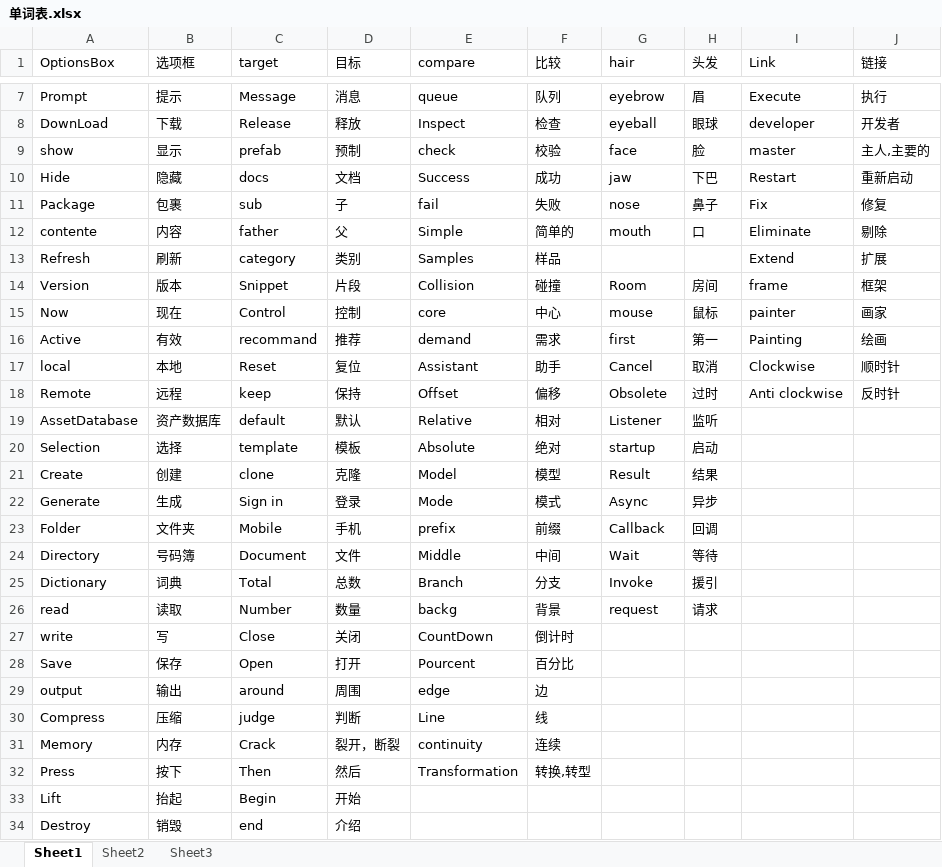
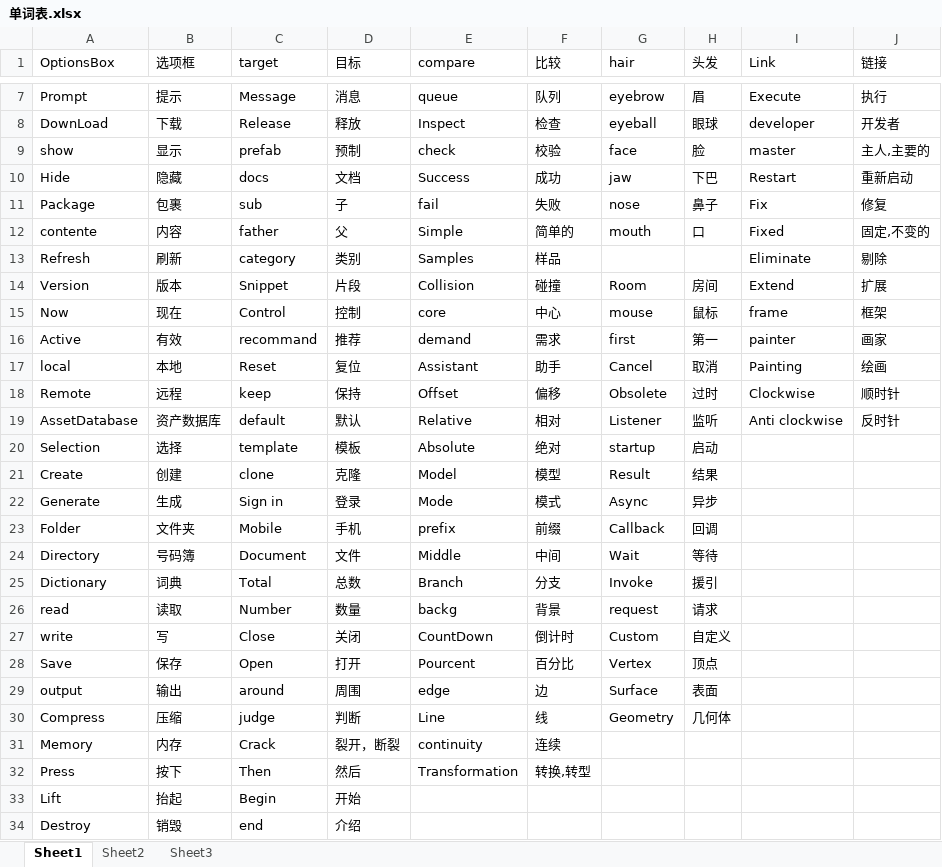
Before and after one commit to xiahailong9000/xia_-, an Excel workbook: 单词表.xlsx, sheet Sheet1, drawn as a sheet; only a part is shown, gaps mark what is left out; values as stored, in another font and other column widths than the file's, no borders; the diff names each change by its address in the sheet, - before the commit and + after, or states it on an @@ line.

```diff
--- a/单词表.xlsx (sheet Sheet1)
+++ b/单词表.xlsx (sheet Sheet1)
-I12 (Link): Eliminate
+I12 (Link): Fixed
-J12 (链接): 剔除
+J12 (链接): 固定,不变的
-I13 (Link): Extend
+I13 (Link): Eliminate
-J13 (链接): 扩展
+J13 (链接): 剔除
-I14 (Link): frame
+I14 (Link): Extend
-J14 (链接): 框架
+J14 (链接): 扩展
-I15 (Link): painter
+I15 (Link): frame
-J15 (链接): 画家
+J15 (链接): 框架
-I16 (Link): Painting
+I16 (Link): painter
-J16 (链接): 绘画
+J16 (链接): 画家
-I17 (Link): Clockwise
+I17 (Link): Painting
-J17 (链接): 顺时针
+J17 (链接): 绘画
-I18 (Link): Anti clockwise
+I18 (Link): Clockwise
-J18 (链接): 反时针
+J18 (链接): 顺时针
-I19 (Link): (empty)
+I19 (Link): Anti clockwise
-J19 (链接): (empty)
+J19 (链接): 反时针
-G27 (hair): (empty)
+G27 (hair): Custom
-H27 (头发): (empty)
+H27 (头发): 自定义
-G28 (hair): (empty)
+G28 (hair): Vertex
-H28 (头发): (empty)
+H28 (头发): 顶点
-G29 (hair): (empty)
+G29 (hair): Surface
-H29 (头发): (empty)
+H29 (头发): 表面
-G30 (hair): (empty)
+G30 (hair): Geometry
-H30 (头发): (empty)
+H30 (头发): 几何体
```
Also changed, not shown: 2 other files.
